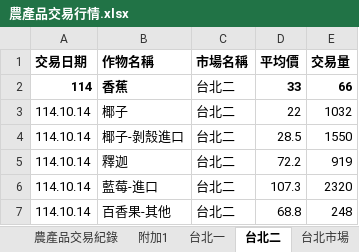
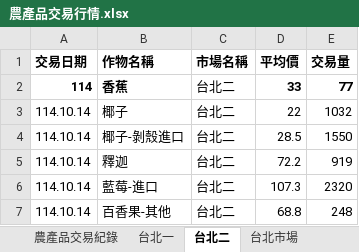
Before and after one commit to maolahdesign/maolahdesign.github.io, an Excel workbook: project/lccnet/智能報表應用/上課教材/農產品交易行情.xlsx, sheet 台北二, drawn as a sheet; only a part is shown; values as stored, in another font and other column widths than the file's, no borders; the diff names each change by its address in the sheet, - before the commit and + after, or states it on an @@ line.

```diff
--- a/project/lccnet/智能報表應用/上課教材/農產品交易行情.xlsx (sheet 台北二)
+++ b/project/lccnet/智能報表應用/上課教材/農產品交易行情.xlsx (sheet 台北二)
-sheet tab: 附加1
-E2 (交易量): 66
+E2 (交易量): 77
```
Also changed, not shown: other sheet tabs, 31 other files.
